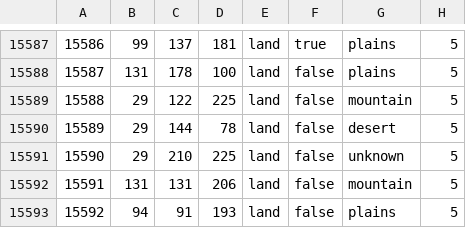
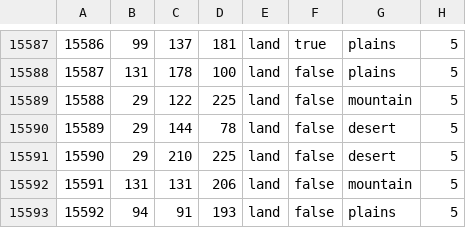
Before and after one commit to Cold-War-Iron-Curtain-Dev-Team/ColdWarIronCurtain, a CSV file: Cold War Iron Curtain/map/definition.csv, drawn as a sheet; only a part is shown, gaps mark what is left out.

```diff
--- a/Cold War Iron Curtain/map/definition.csv
+++ b/Cold War Iron Curtain/map/definition.csv
@@ -15590,3 +15590,3 @@
 15589;29;144;78;land;false;desert;5
-15590;29;210;225;land;false;unknown;5
+15590;29;210;225;land;false;desert;5
 15591;131;131;206;land;false;mountain;5
```
Also changed, not shown: 11 other files.
